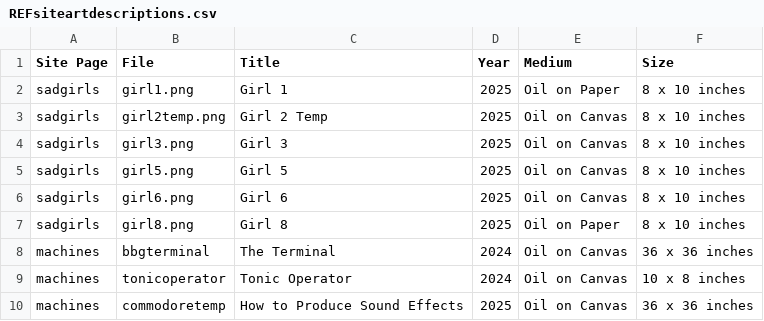
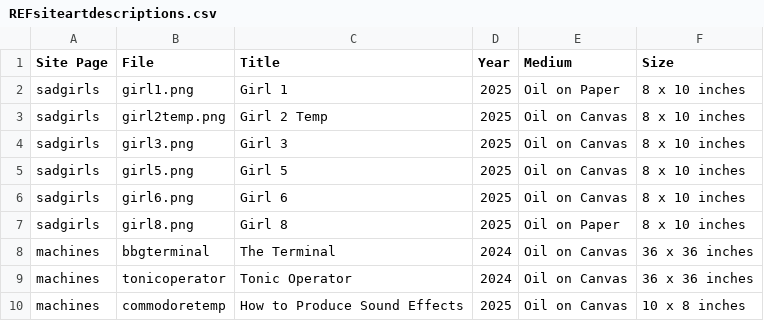
Before and after one commit to rawechelonform/refsite, a CSV file: homeroom/REFsiteartdescriptions.csv, drawn as a sheet.

```diff
--- a/homeroom/REFsiteartdescriptions.csv
+++ b/homeroom/REFsiteartdescriptions.csv
@@ -8,3 +8,3 @@ sadgirls,girl8.png,Girl 8,2025,Oil on Paper,8 x 10 inches
 machines,bbgterminal,The Terminal,2024,Oil on Canvas,36 x 36 inches
-machines,tonicoperator,Tonic Operator,2024,Oil on Canvas,10 x 8 inches
-machines,commodoretemp,How to Produce Sound Effects,2025,Oil on Canvas,36 x 36 inches
+machines,tonicoperator,Tonic Operator,2024,Oil on Canvas,36 x 36 inches
+machines,commodoretemp,How to Produce Sound Effects,2025,Oil on Canvas,10 x 8 inches
```
Also changed, not shown: 12 other files.
